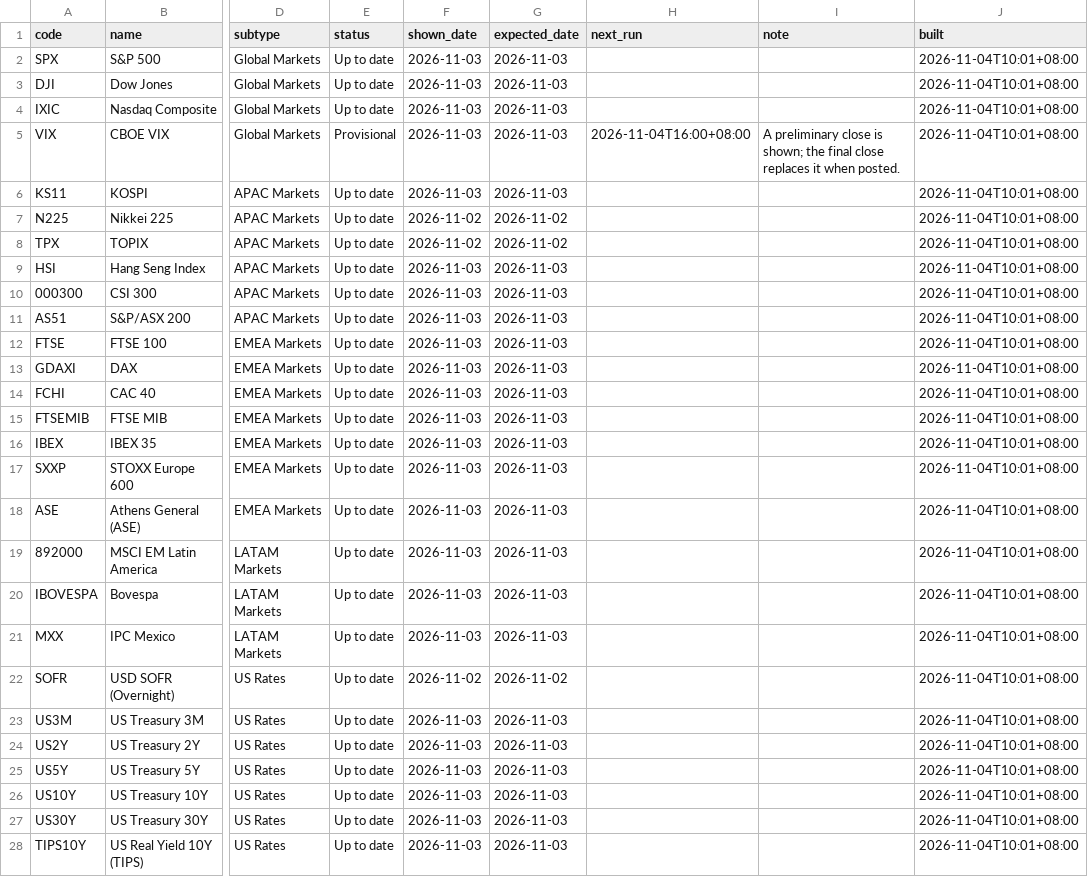
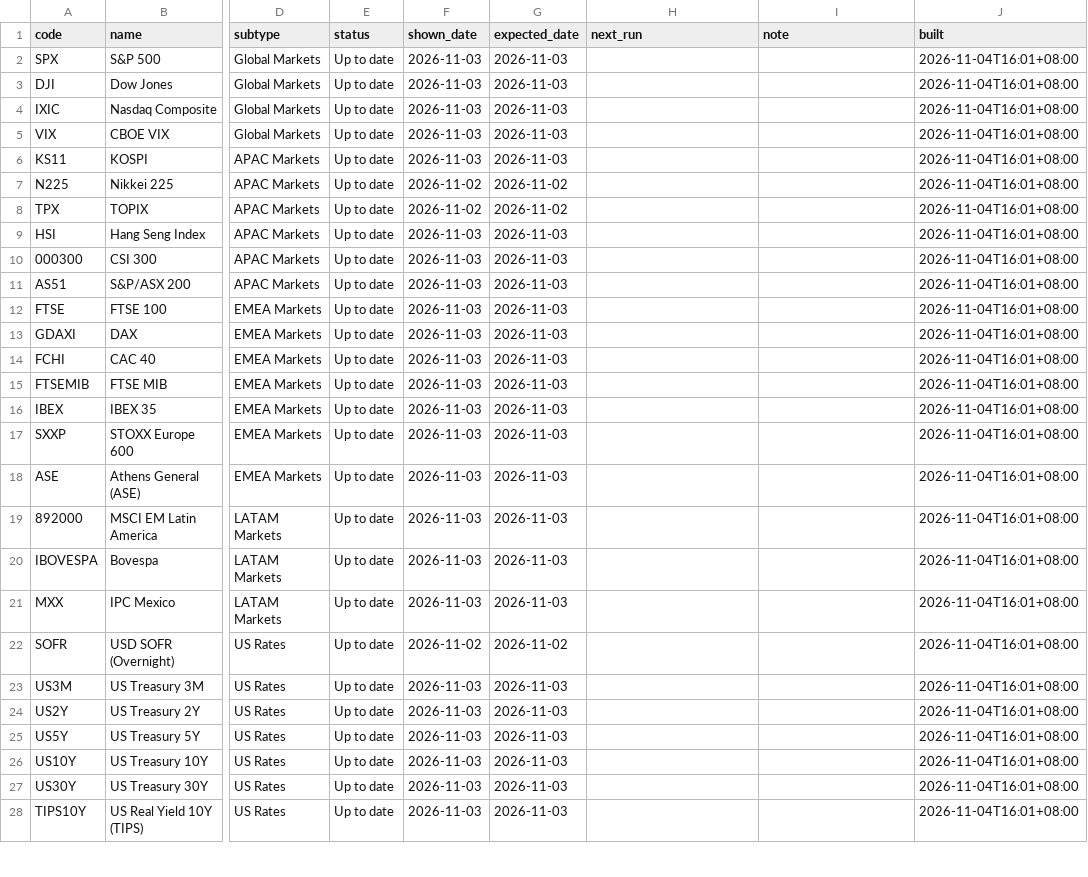
Before and after one commit to EricLiu76/market-dashboard, a CSV file: data/data_status.csv, drawn as a sheet; only a part is shown, gaps mark what is left out; the diff covers the shown part only; the diff names each change by its address in the sheet, - before the commit and + after, or states it on an @@ line.

Commit message:
Markets data, 4 Nov 2026 16:00 SGT

```diff
--- a/data/data_status.csv
+++ b/data/data_status.csv
-J2:J28 (built): 2026-11-04T10:01+08:00
+J2:J28 (built): 2026-11-04T16:01+08:00
-E5 (status): Provisional
+E5 (status): Up to date
-H5 (next_run): 2026-11-04T16:00+08:00
+H5 (next_run): (empty)
-I5 (note): A preliminary close is shown; the final close replaces it when posted.
+I5 (note): (empty)
```
Also changed, not shown: 103 edited cells elsewhere in this file.
